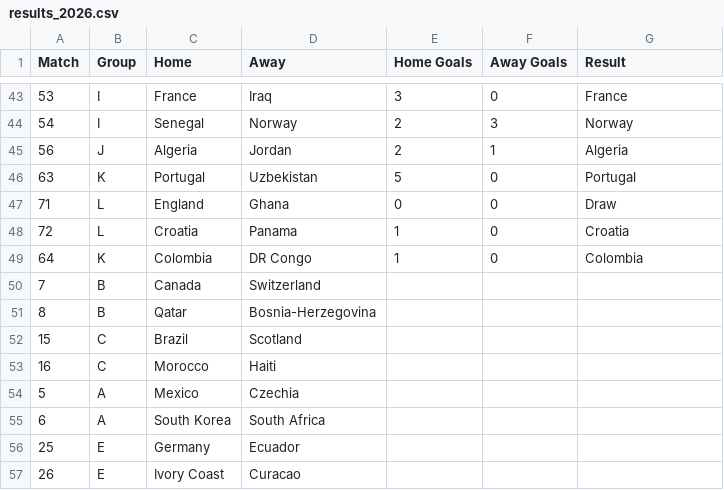
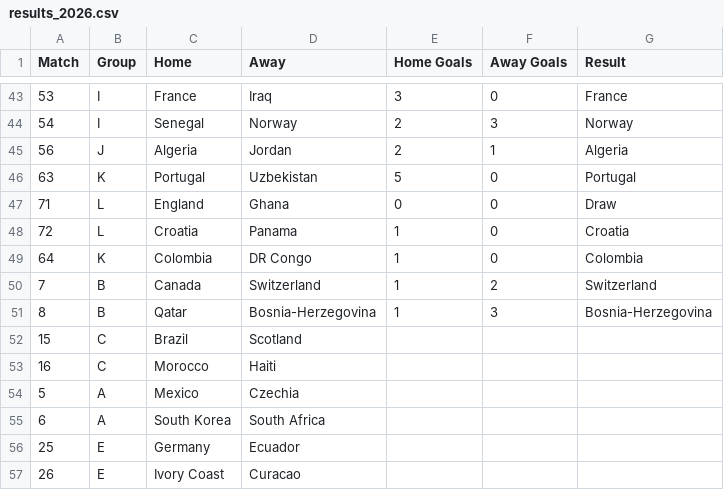
Before and after one commit to andrewlilley/world_cup, a CSV file: results_2026.csv, drawn as a sheet; only a part is shown, gaps mark what is left out.

```diff
--- a/results_2026.csv
+++ b/results_2026.csv
@@ -49,4 +49,4 @@
 64,"K","Colombia","DR Congo",1,0,"Colombia"
-7,"B","Canada","Switzerland",,,
-8,"B","Qatar","Bosnia-Herzegovina",,,
+7,"B","Canada","Switzerland",1,2,"Switzerland"
+8,"B","Qatar","Bosnia-Herzegovina",1,3,"Bosnia-Herzegovina"
 15,"C","Brazil","Scotland",,,
```
Also changed, not shown: 1 other file.
